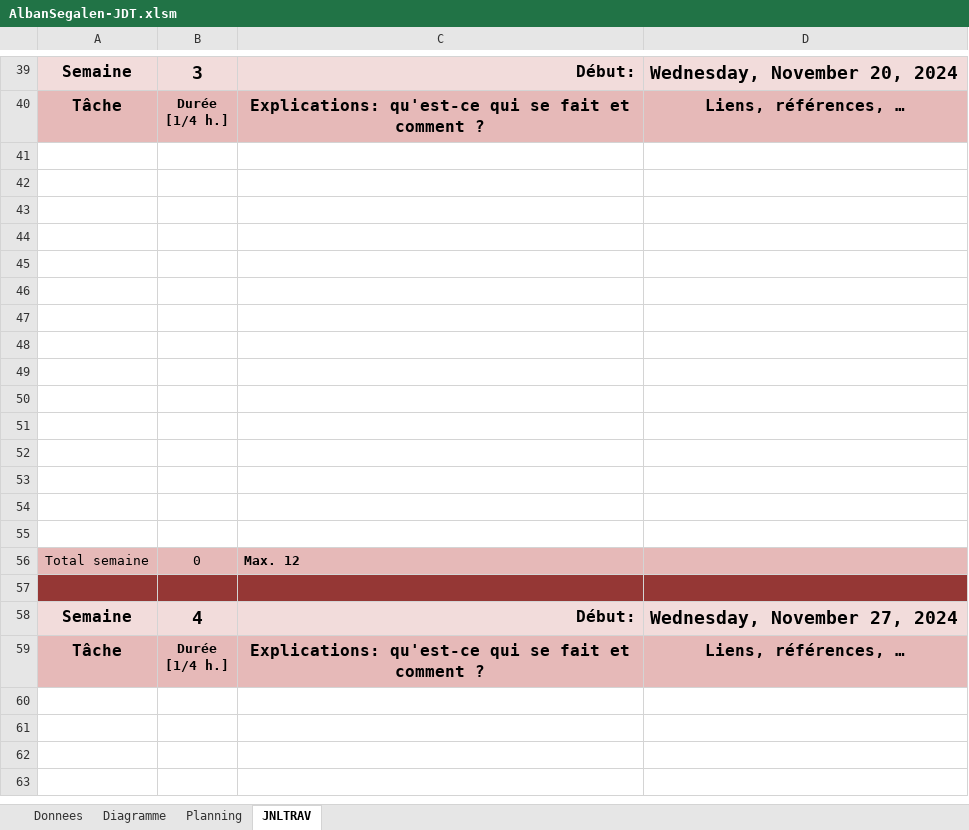
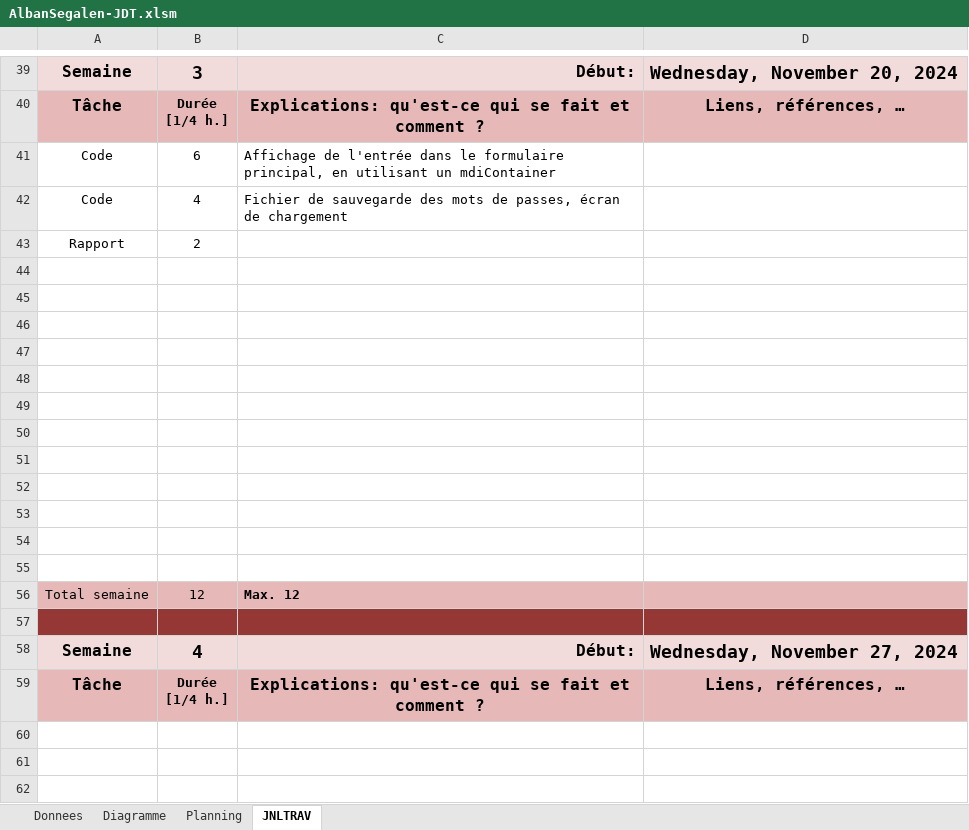
Before and after one commit to ASETML/P_Secu-114-Gestionnaire-de-mot-de-passe, an Excel workbook: AlbanSegalen-JDT.xlsm, sheet JNLTRAV, drawn as a sheet; only a part is shown, gaps mark what is left out; the shorter side is filled out with more unchanged rows; values as stored, in another font and other column widths than the file's, no borders; charts and pictures not drawn; removed rows and columns are numbered as before the commit, all else as after; the diff names each change by its address in the sheet, - before the commit and + after, or states it on an @@ line.

Commit message:
feat(code): Fichier de sauvegarde, écran de chargement

```diff
--- a/AlbanSegalen-JDT.xlsm (sheet JNLTRAV)
+++ b/AlbanSegalen-JDT.xlsm (sheet JNLTRAV)
+row 41: Code | 6 | Affichage de l'entrée dans le formulaire principal, en utilisant un mdiContainer
+row 42: Code | 4 | Fichier de sauvegarde des mots de passes, écran de chargement
+row 43: Rapport | 2
-row 53: (empty)
-row 54: (empty)
-row 55: (empty)
-B56: 0
+B56: 12
```
Also changed, not shown: charts or pictures, 29 other files.
